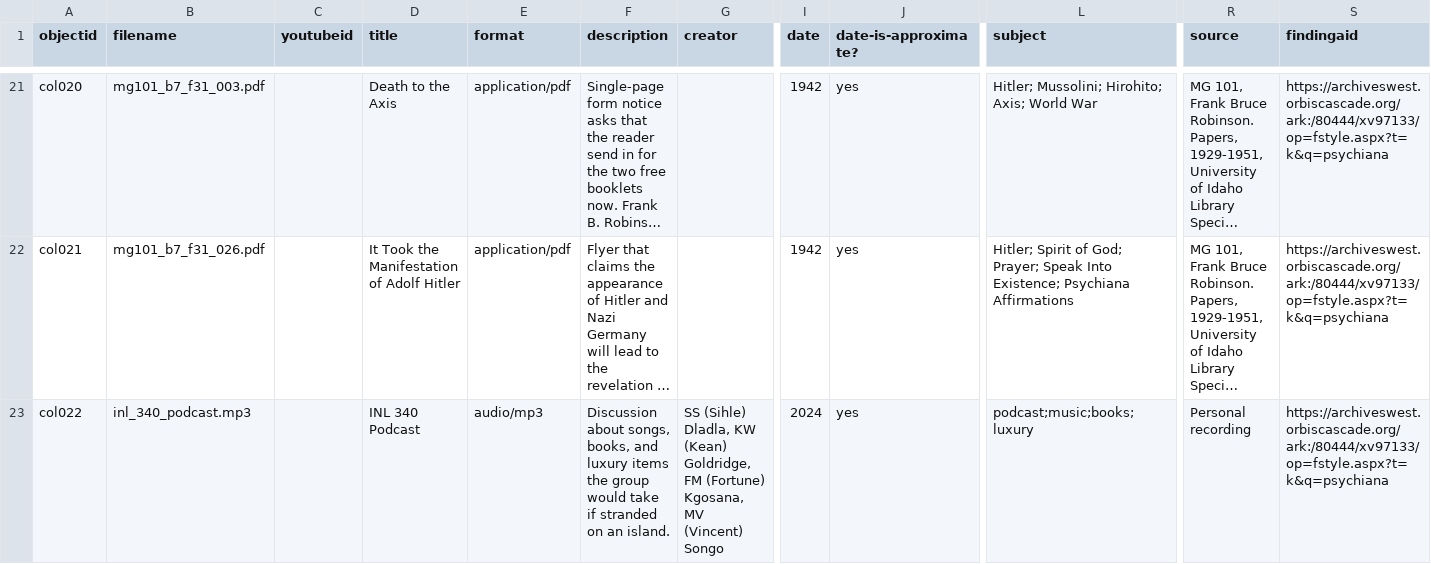
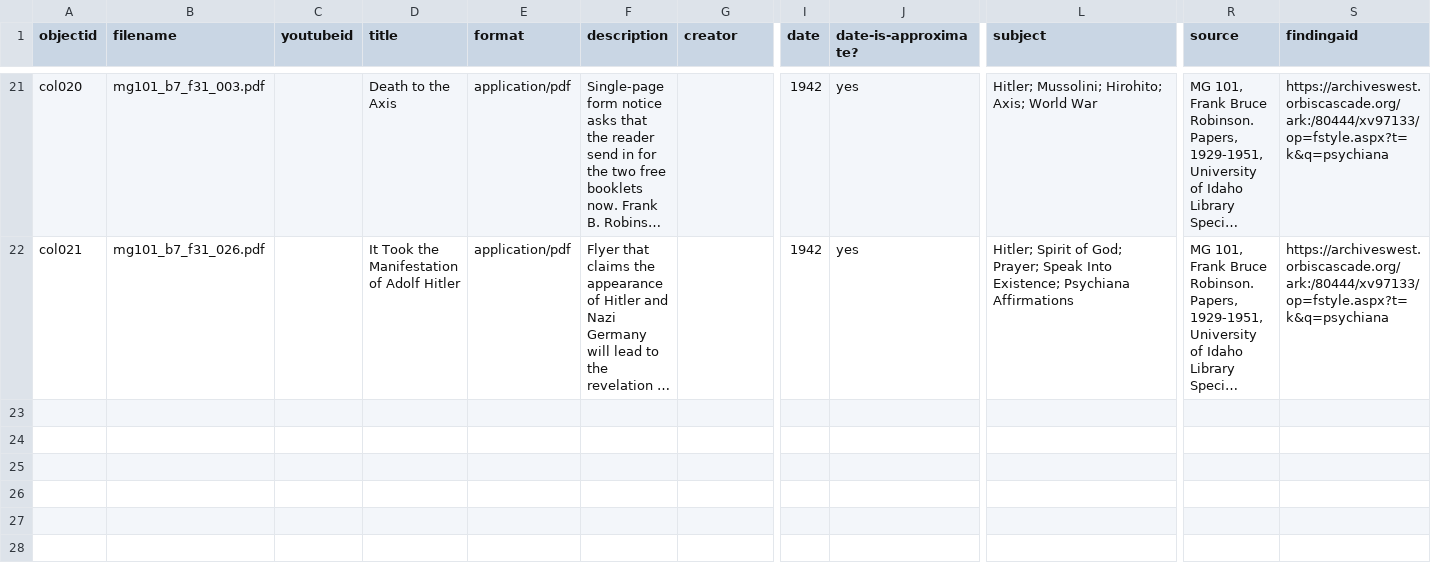
Before and after one commit to Songoxq/INL_340_Digital_Collection, a CSV file: _data/final.csv, drawn as a sheet; only a part is shown, gaps mark what is left out; long unchanged cells end in …; rows hold the shown columns only; the diff names each change by its address in the sheet, - before the commit and + after, or states it on an @@ line.

Commit message:
Update final.csv

```diff
--- a/_data/final.csv
+++ b/_data/final.csv
-row 23: col022 | inl_340_podcast.mp3 |  | INL 340 Podcast | audio/mp3 | Discussion about songs, books, and luxury items the group would take if stranded on an island. | SS (Sihle) Dladla, KW (Kean) Goldridge, FM (Fortune) Kgosana, MV (Vincent) Songo | 2024 | yes | podcast;music;books;luxury | Personal recording | https://archiveswest.orbiscascade.org/ark:/80444/xv97133/op=fstyle.aspx?t=k&q=psychiana
```
